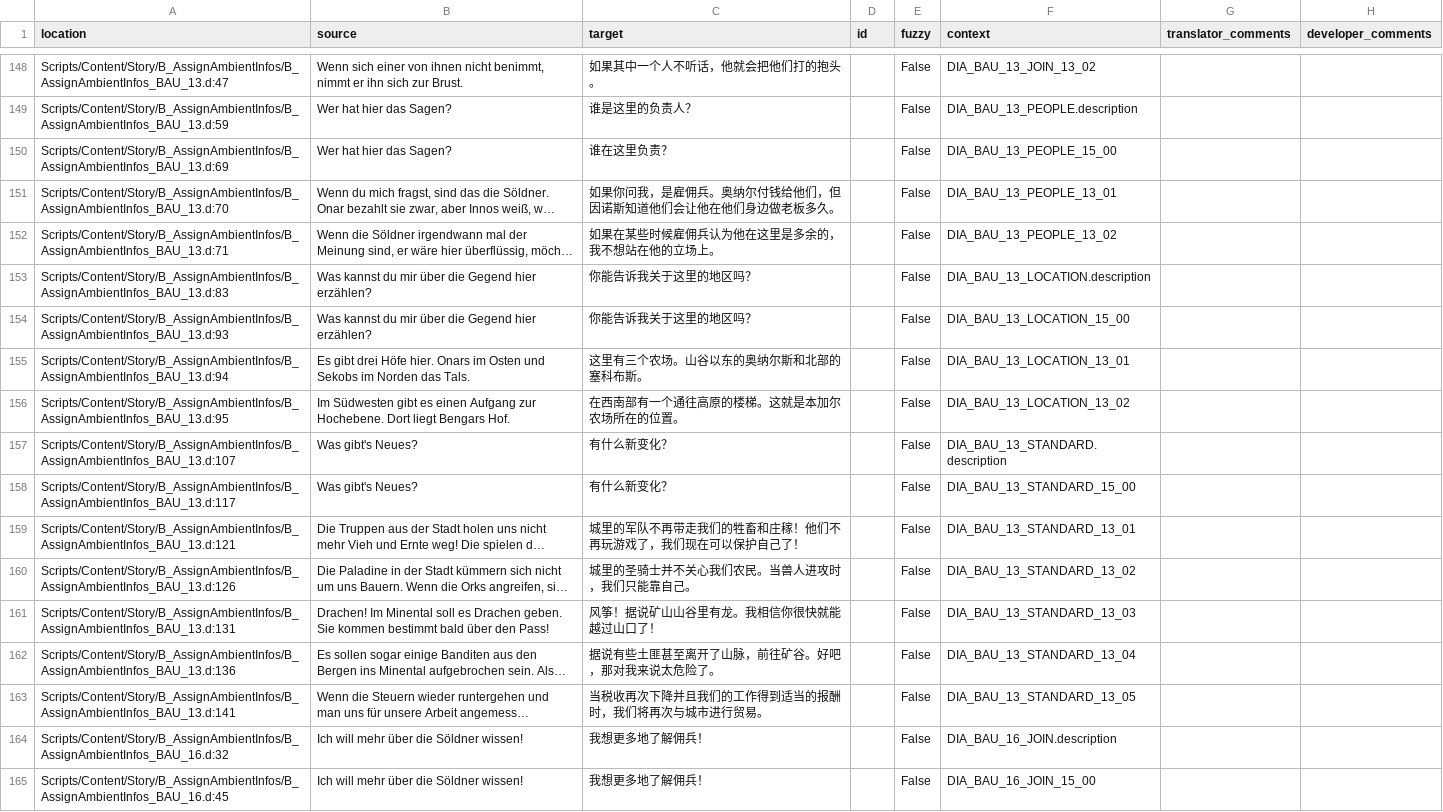
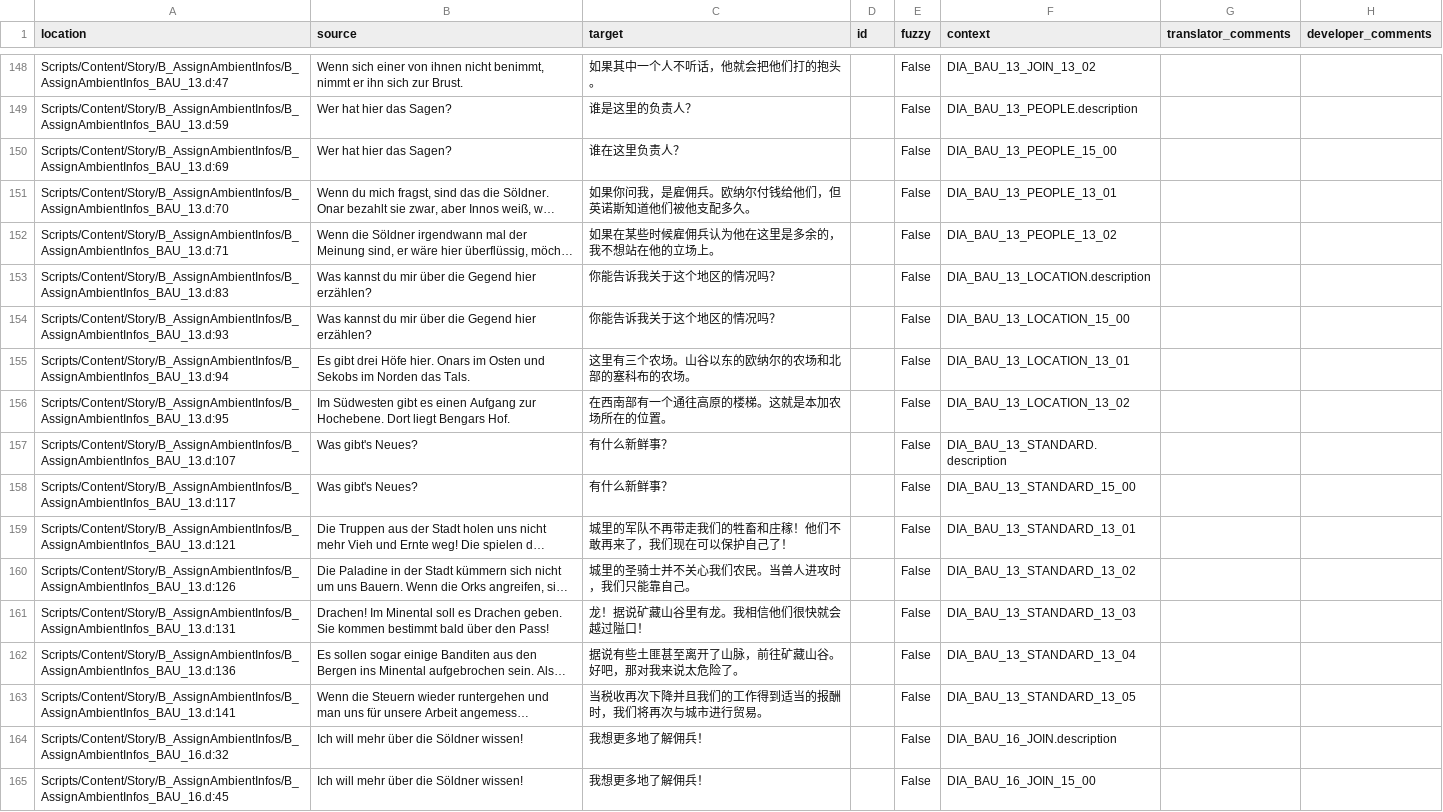
Before and after one commit to auronen/Gothic-2-localization, a CSV file: .translations/zh_Hans/Dia_Ambient.csv, drawn as a sheet; only a part is shown, gaps mark what is left out; long unchanged cells end in …; the diff covers the shown part only; the diff names each change by its address in the sheet, - before the commit and + after, or states it on an @@ line.

```diff
--- a/.translations/zh_Hans/Dia_Ambient.csv
+++ b/.translations/zh_Hans/Dia_Ambient.csv
-C150 (target): 谁在这里负责？
+C150 (target): 谁在这里负责人？
-C151 (target): 如果你问我，是雇佣兵。奥纳尔付钱给他们，但因诺斯知道他们会让他在他们身边做老板多久。
+C151 (target): 如果你问我，是雇佣兵。欧纳尔付钱给他们，但英诺斯知道他们被他支配多久。
-C153:C154 (target): 你能告诉我关于这里的地区吗？
+C153:C154 (target): 你能告诉我关于这个地区的情况吗？
-C155 (target): 这里有三个农场。山谷以东的奥纳尔斯和北部的塞科布斯。
+C155 (target): 这里有三个农场。山谷以东的欧纳尔的农场和北部的塞科布的农场。
-C156 (target): 在西南部有一个通往高原的楼梯。这就是本加尔农场所在的位置。
+C156 (target): 在西南部有一个通往高原的楼梯。这就是本加农场所在的位置。
-C157:C158 (target): 有什么新变化？
+C157:C158 (target): 有什么新鲜事？
-C159 (target): 城里的军队不再带走我们的牲畜和庄稼！他们不再玩游戏了，我们现在可以保护自己了！
+C159 (target): 城里的军队不再带走我们的牲畜和庄稼！他们不敢再来了，我们现在可以保护自己了！
-C161 (target): 风筝！据说矿山山谷里有龙。我相信你很快就能越过山口了！
+C161 (target): 龙！据说矿藏山谷里有龙。我相信他们很快就会越过隘口！
-C162 (target): 据说有些土匪甚至离开了山脉，前往矿谷。好吧，那对我来说太危险了。
+C162 (target): 据说有些土匪甚至离开了山脉，前往矿藏山谷。好吧，那对我来说太危险了。
```
Also changed, not shown: 139 edited cells elsewhere in this file.
